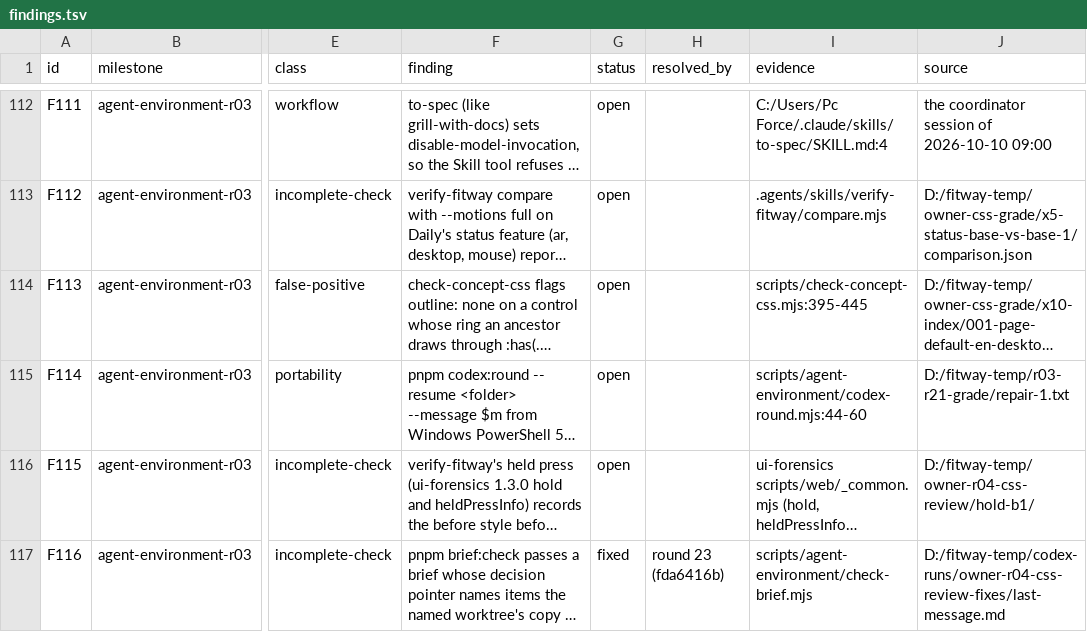
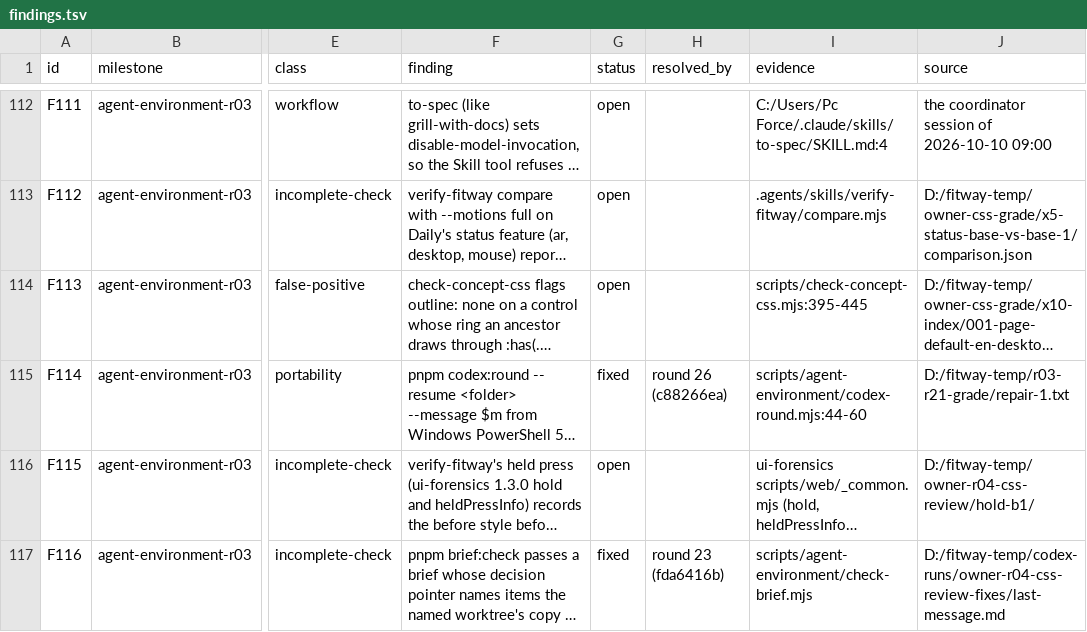
Before and after one commit to zsnqi/fitway, a TSV file: docs/phase-records/handoffs/agent-environment/findings.tsv, drawn as a sheet; only a part is shown, gaps mark what is left out; long unchanged cells end in …; the diff names each change by its address in the sheet, - before the commit and + after, or states it on an @@ line.

```diff
--- a/docs/phase-records/handoffs/agent-environment/findings.tsv
+++ b/docs/phase-records/handoffs/agent-environment/findings.tsv
-G115 (status): open
+G115 (status): fixed
-H115 (resolved_by): (empty)
+H115 (resolved_by): round 26 (c88266ea)
```
Also changed, not shown: docs/phase-records/handoffs/agent-environment/rounds.tsv, 1 other file.
